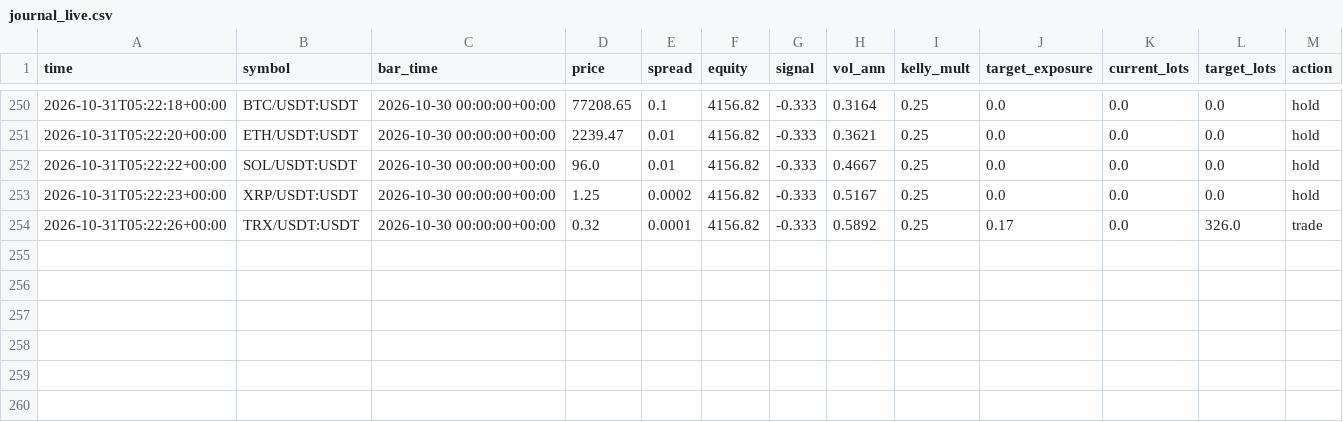
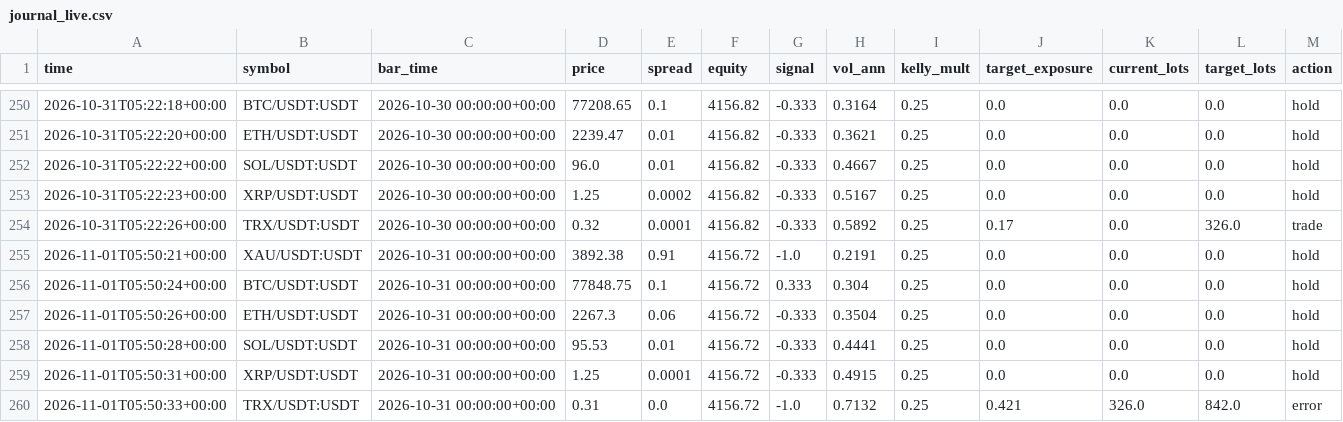
Before and after one commit to developmentguru86-pixel/MyGoldCemoBot, a CSV file: logs/journal_live.csv, drawn as a sheet; only a part is shown, gaps mark what is left out; rows hold the shown columns only; the diff names each change by its address in the sheet, - before the commit and + after, or states it on an @@ line.

```diff
--- a/logs/journal_live.csv
+++ b/logs/journal_live.csv
+row 255: 2026-11-01T05:50:21+00:00 | XAU/USDT:USDT | 2026-10-31 00:00:00+00:00 | 3892.38 | 0.91 | 4156.72 | -1.0 | 0.2191 | 0.25 | 0.0 | 0.0 | 0.0 | hold
+row 256: 2026-11-01T05:50:24+00:00 | BTC/USDT:USDT | 2026-10-31 00:00:00+00:00 | 77848.75 | 0.1 | 4156.72 | 0.333 | 0.304 | 0.25 | 0.0 | 0.0 | 0.0 | hold
+row 257: 2026-11-01T05:50:26+00:00 | ETH/USDT:USDT | 2026-10-31 00:00:00+00:00 | 2267.3 | 0.06 | 4156.72 | -0.333 | 0.3504 | 0.25 | 0.0 | 0.0 | 0.0 | hold
+row 258: 2026-11-01T05:50:28+00:00 | SOL/USDT:USDT | 2026-10-31 00:00:00+00:00 | 95.53 | 0.01 | 4156.72 | -0.333 | 0.4441 | 0.25 | 0.0 | 0.0 | 0.0 | hold
+row 259: 2026-11-01T05:50:31+00:00 | XRP/USDT:USDT | 2026-10-31 00:00:00+00:00 | 1.25 | 0.0001 | 4156.72 | -0.333 | 0.4915 | 0.25 | 0.0 | 0.0 | 0.0 | hold
+row 260: 2026-11-01T05:50:33+00:00 | TRX/USDT:USDT | 2026-10-31 00:00:00+00:00 | 0.31 | 0.0 | 4156.72 | -1.0 | 0.7132 | 0.25 | 0.421 | 326.0 | 842.0 | error
```
Also changed, not shown: 2 other files.
